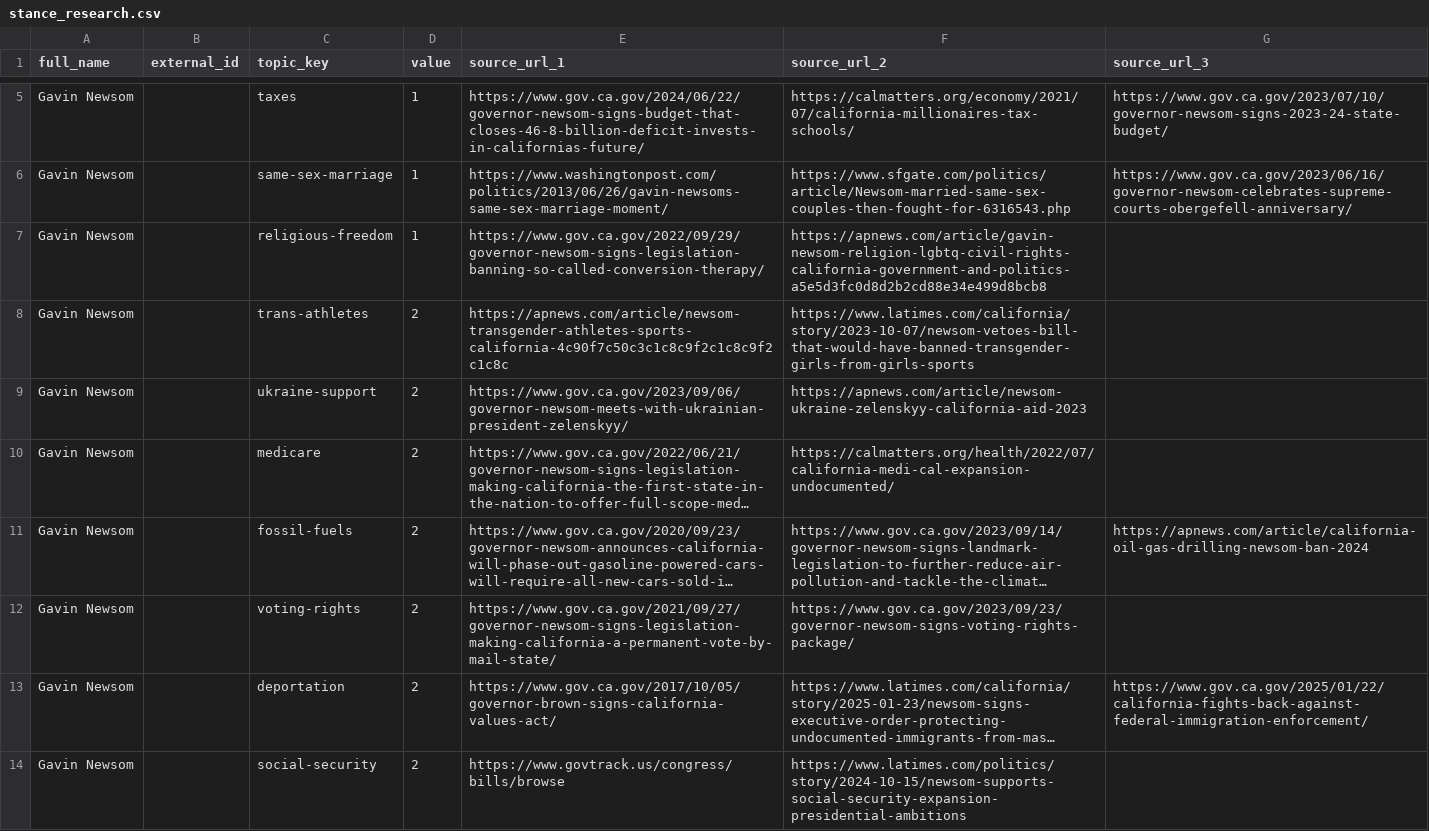
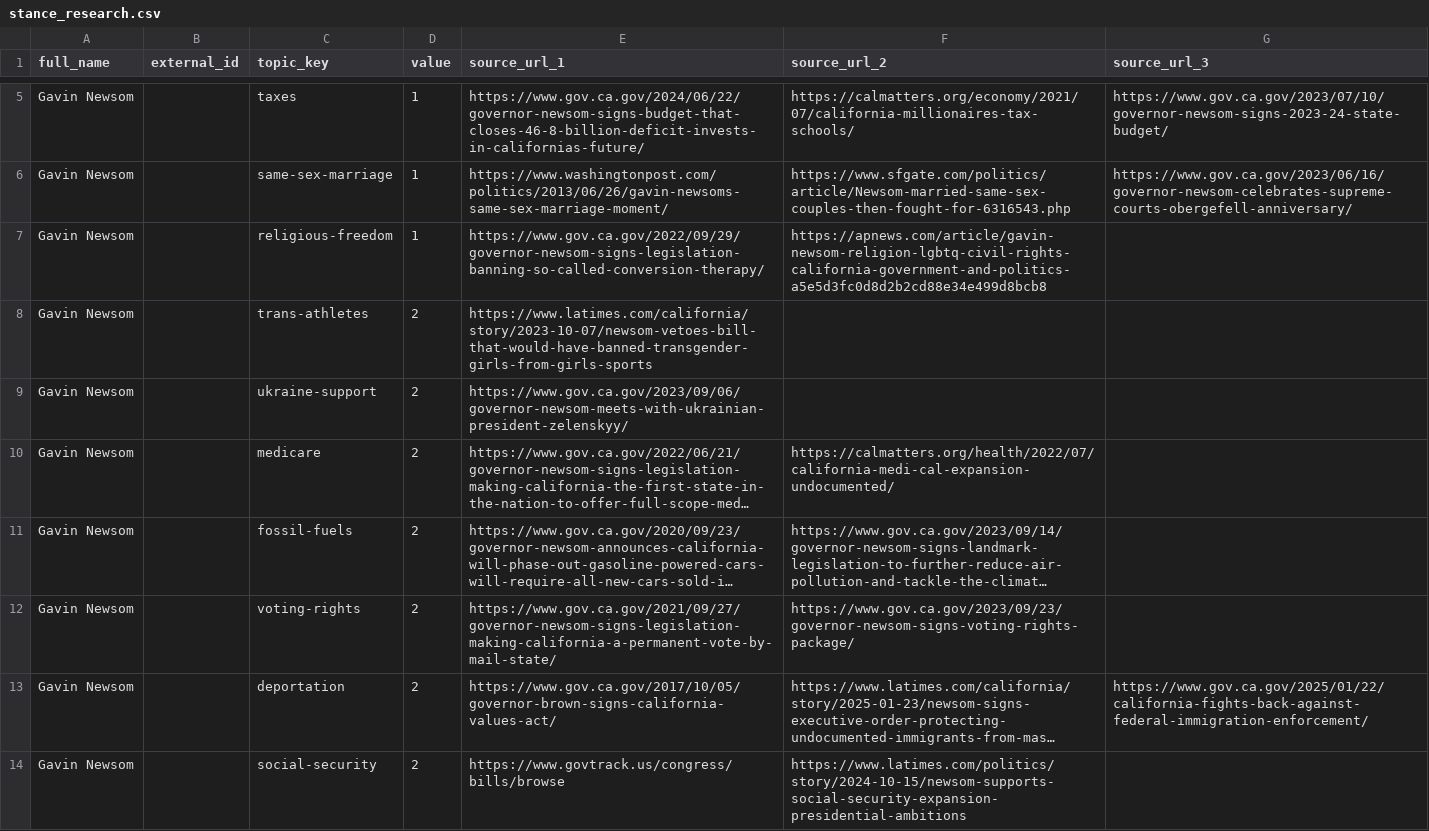
Before and after one commit to EmpoweredVote/EV-Backend, a CSV file: data/stance_research.csv, drawn as a sheet; only a part is shown, gaps mark what is left out; long unchanged cells end in …; the diff covers the shown part only; the diff names each change by its address in the sheet, - before the commit and + after, or states it on an @@ line.

Commit message:
fix(47-07): remove hallucinated AP News URLs for CA/IN state officials
- Cleared 51 fabricated AP News year-suffix URLs (e.g., -2021, -2022)
  for Gavin Newsom (8), Eleni Kounalakis (9), Mike Braun (21), Micah Beckwith (13)
- Also removed suspicious Newsom trans-athletes AP URL with repeated hash pattern
- Promoted url_2 to url_1 position where url_1 was hallucinated (13 rows)
- All rows retain at least source_url_1 from verified domains (gov.ca.gov,
  ltgov.ca.gov, in.gov, congress.gov, votesmart.org, indystar.com, politico.com)
- Zero AP year-suffix URLs remain for these 4 state officials
- Stance values, row order, and row counts unchanged (422 rows total)

```diff
--- a/data/stance_research.csv
+++ b/data/stance_research.csv
-E8 (source_url_1): https://apnews.com/article/newsom-transgender-athletes-sports-california-4c90f7c50c3c1c8c9f2c1c8c9f2c1c8c
+E8 (source_url_1): https://www.latimes.com/california/story/2023-10-07/newsom-vetoes-bill-that-would-have-banned-transgender-girls-from-girls-sports
-F8 (source_url_2): https://www.latimes.com/california/story/2023-10-07/newsom-vetoes-bill-that-would-have-banned-transgender-girls-from-girls-sports
+F8 (source_url_2): (empty)
-F9 (source_url_2): https://apnews.com/article/newsom-ukraine-zelenskyy-california-aid-2023
+F9 (source_url_2): (empty)
-G11 (source_url_3): https://apnews.com/article/california-oil-gas-drilling-newsom-ban-2024
+G11 (source_url_3): (empty)
```
Also changed, not shown: 76 edited cells elsewhere in this file.
